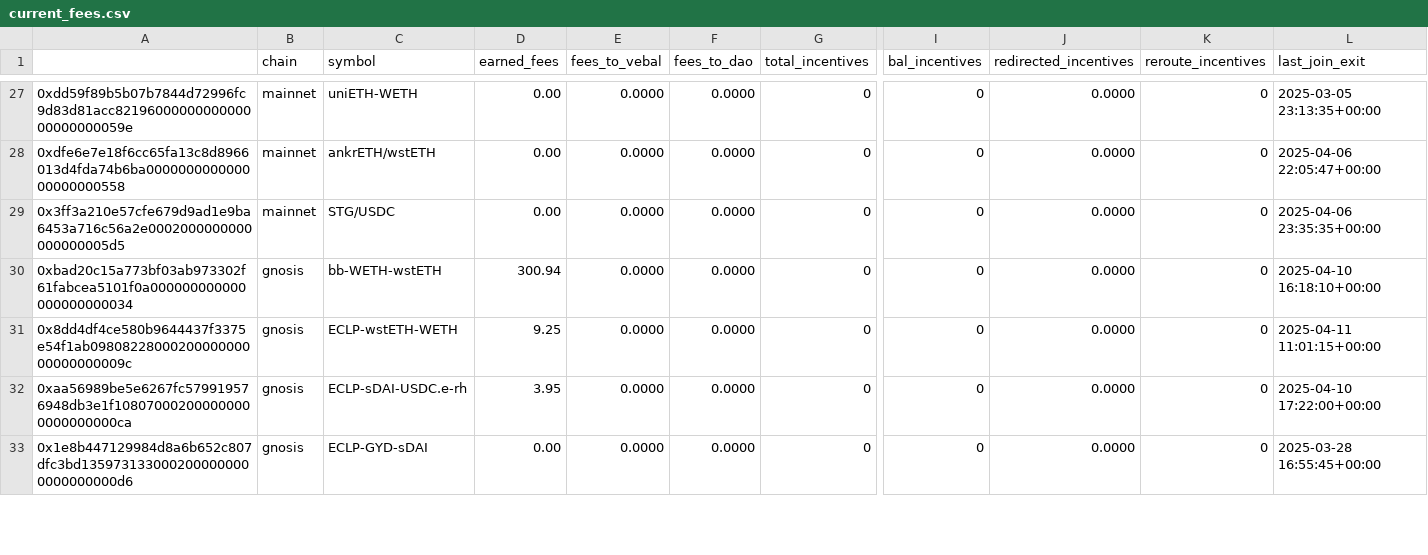
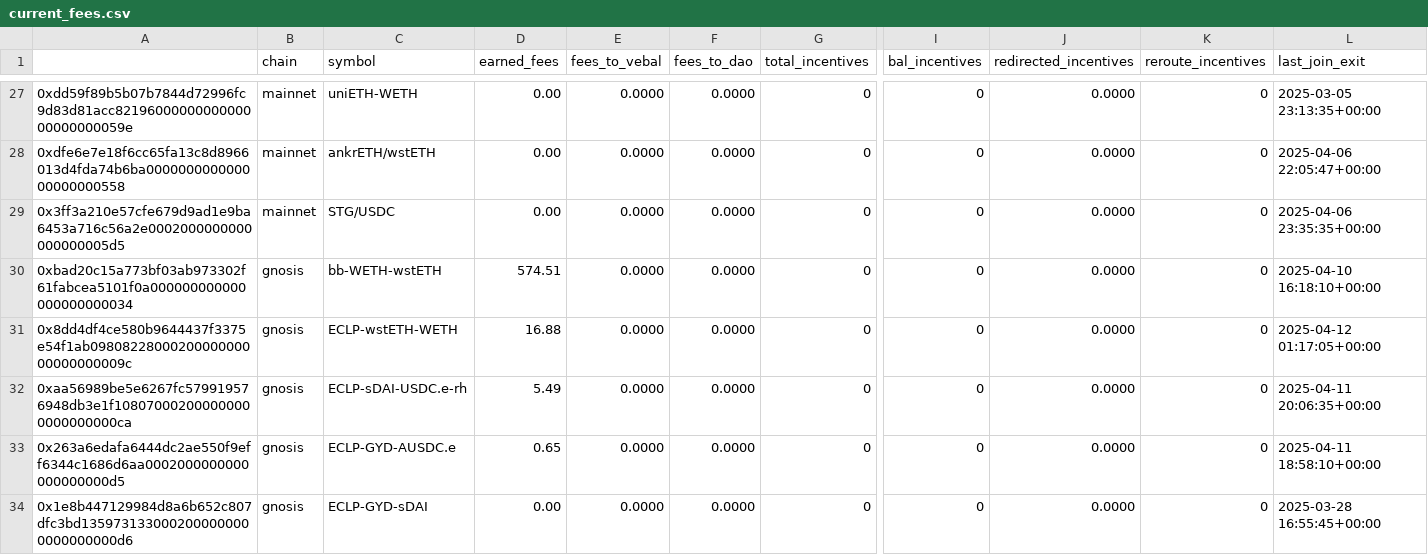
Before and after one commit to BalancerMaxis/protocol_fee_allocator, a CSV file: fee_allocator/allocations/current_fees.csv, drawn as a sheet; only a part is shown, gaps mark what is left out; rows hold the shown columns only; the diff covers the shown part only; the diff names each change by its address in the sheet, - before the commit and + after, or states it on an @@ line.

```diff
--- a/fee_allocator/allocations/current_fees.csv
+++ b/fee_allocator/allocations/current_fees.csv
-D30 (earned_fees): 300.94
+D30 (earned_fees): 574.51
-D31 (earned_fees): 9.25
+D31 (earned_fees): 16.88
-L31 (last_join_exit): 2025-04-11 11:01:15+00:00
+L31 (last_join_exit): 2025-04-12 01:17:05+00:00
-D32 (earned_fees): 3.95
+D32 (earned_fees): 5.49
-L32 (last_join_exit): 2025-04-10 17:22:00+00:00
+L32 (last_join_exit): 2025-04-11 20:06:35+00:00
+row 33: 0x263a6edafa6444dc2ae550f9eff6344c1686d6aa0002000000000000000000d5 | gnosis | ECLP-GYD-AUSDC.e | 0.65 | 0.0000 | 0.0000 | 0 | 0 | 0.0000 | 0 | 2025-04-11 18:58:10+00:00
```
Also changed, not shown: 4 added rows, 5 removed rows and 43 edited cells elsewhere in this file.
